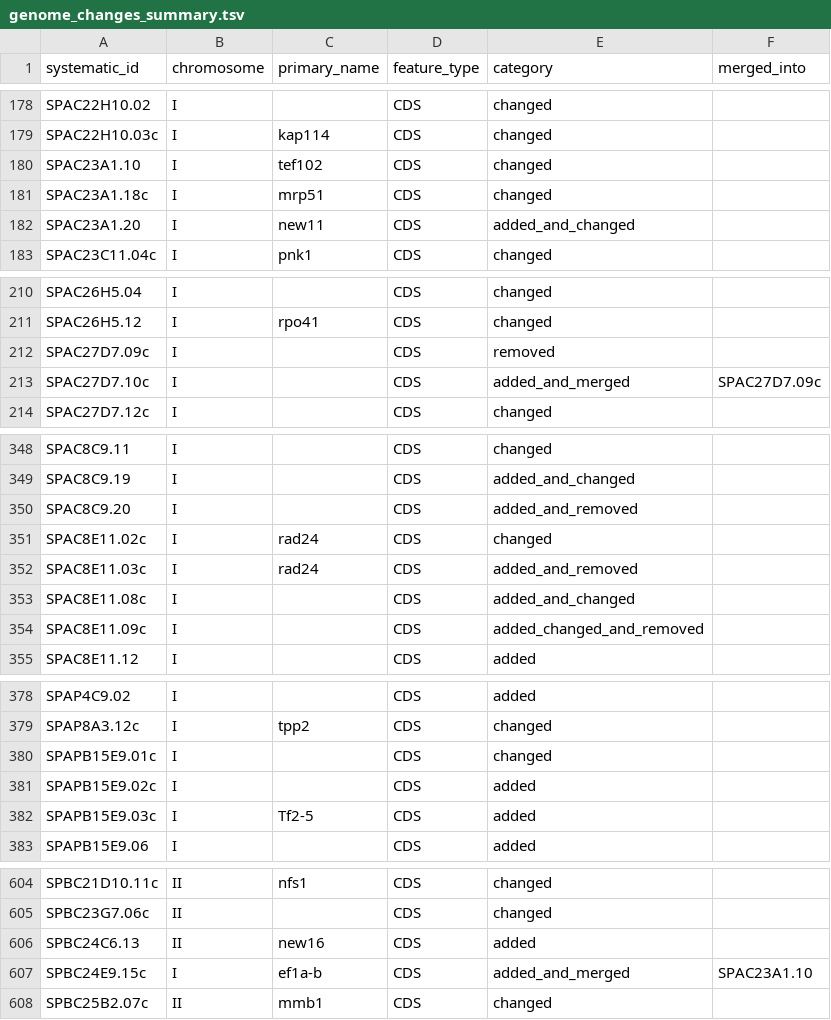
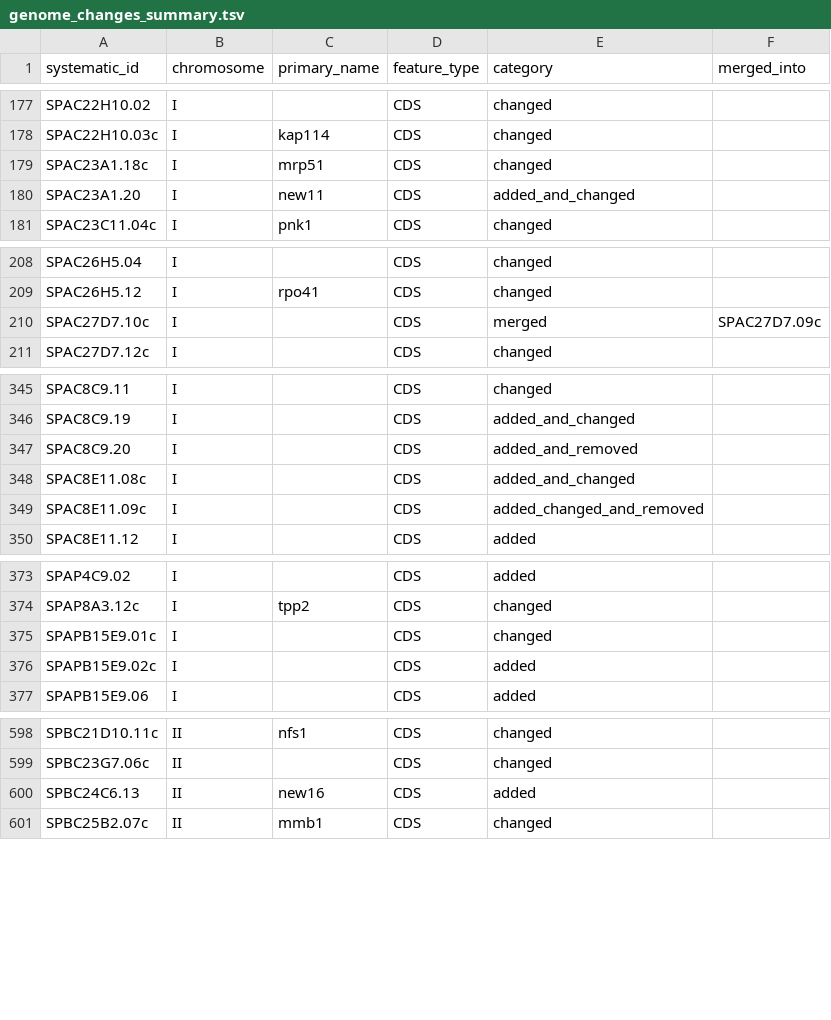
Before and after one commit to pombase/genome_changelog, a TSV file: genome_changes_summary.tsv, drawn as a sheet; only a part is shown, gaps mark what is left out; the diff covers the shown part only.

Commit message:
fixed the problem for synonyms used when shouldn't, now missing double CDS features and mistakes SPBC* that were annotated to Chromosome I wrongly

```diff
--- a/genome_changes_summary.tsv
+++ b/genome_changes_summary.tsv
@@ -179,3 +178,2 @@ SPAC22H10.02	I		CDS	changed
 SPAC22H10.03c	I	kap114	CDS	changed	
-SPAC23A1.10	I	tef102	CDS	changed	
 SPAC23A1.18c	I	mrp51	CDS	changed	
@@ -211,4 +209,3 @@ SPAC26H5.04	I		CDS	changed
 SPAC26H5.12	I	rpo41	CDS	changed	
-SPAC27D7.09c	I		CDS	removed	
-SPAC27D7.10c	I		CDS	added_and_merged	SPAC27D7.09c
+SPAC27D7.10c	I		CDS	merged	SPAC27D7.09c
 SPAC27D7.12c	I		CDS	changed	
@@ -350,4 +347,2 @@ SPAC8C9.19	I		CDS	added_and_changed
 SPAC8C9.20	I		CDS	added_and_removed	
-SPAC8E11.02c	I	rad24	CDS	changed	
-SPAC8E11.03c	I	rad24	CDS	added_and_removed	
 SPAC8E11.08c	I		CDS	added_and_changed	
@@ -381,3 +376,2 @@ SPAPB15E9.01c	I		CDS	changed
 SPAPB15E9.02c	I		CDS	added	
-SPAPB15E9.03c	I	Tf2-5	CDS	added	
 SPAPB15E9.06	I		CDS	added	
@@ -606,3 +600,2 @@ SPBC23G7.06c	II		CDS	changed
 SPBC24C6.13	II	new16	CDS	added	
-SPBC24E9.15c	I	ef1a-b	CDS	added_and_merged	SPAC23A1.10
 SPBC25B2.07c	II	mmb1	CDS	changed	
```
Also changed, not shown: 3 removed rows and 26 edited cells elsewhere in this file, only_modified_coordinates.tsv, problem_list.tsv, 3 other files.
